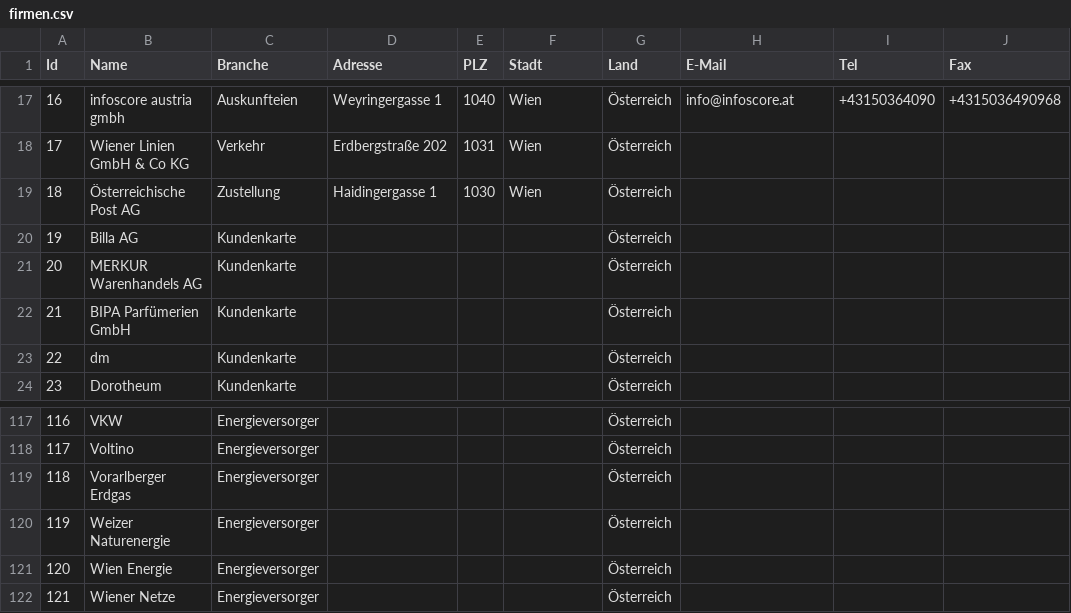
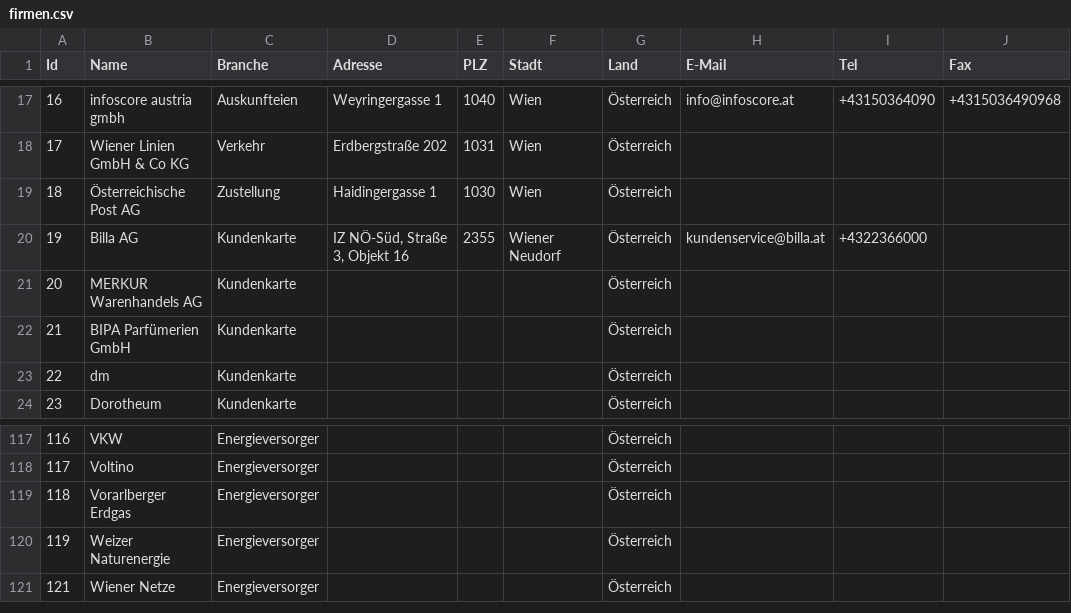
Before and after one commit to cyber-perikarp/auskunftsbegehren_at_adressen, a CSV file: privat/firmen.csv, drawn as a sheet; only a part is shown, gaps mark what is left out.

```diff
--- a/privat/firmen.csv
+++ b/privat/firmen.csv
@@ -19,3 +19,3 @@
 18,"Österreichische Post AG ","Zustellung","Haidingergasse 1",1030,"Wien","Österreich",,,
-19,"Billa AG","Kundenkarte",,,,"Österreich",,,
+19,"Billa AG","Kundenkarte","IZ NÖ-Süd, Straße 3, Objekt 16 ",2355,"Wiener Neudorf ","Österreich","kundenservice@billa.at","+4322366000",
 20,"MERKUR Warenhandels AG","Kundenkarte",,,,"Österreich",,,
@@ -120,3 +120,2 @@
 119,"Weizer Naturenergie","Energieversorger",,,,"Österreich",,,
-120,"Wien Energie","Energieversorger",,,,"Österreich",,,
 121,"Wiener Netze","Energieversorger",,,,"Österreich",,,
```
Also changed, not shown: vorarlberg/vorarlberg.csv.
